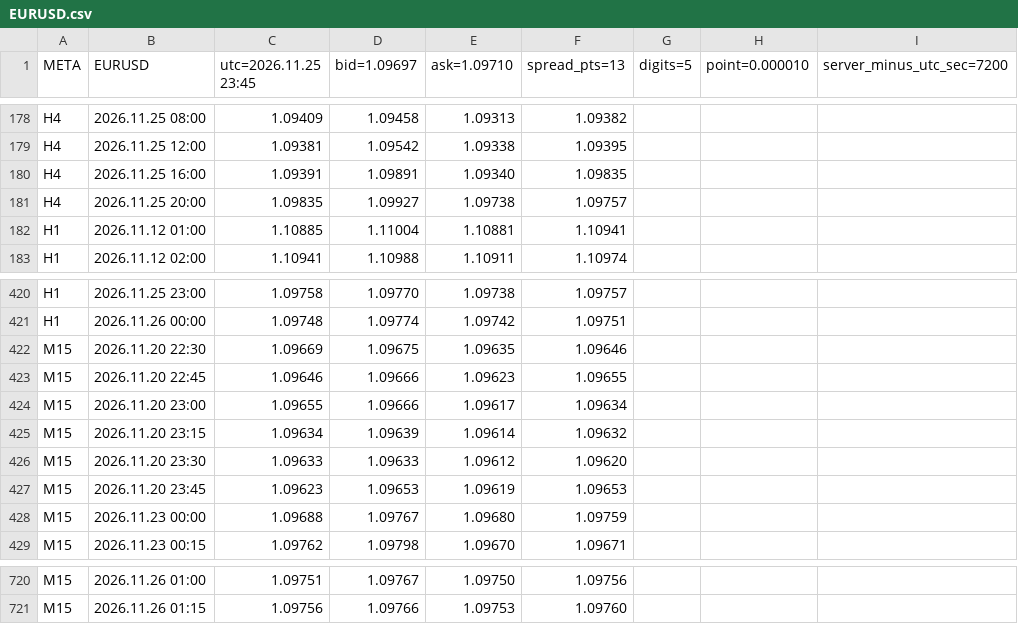
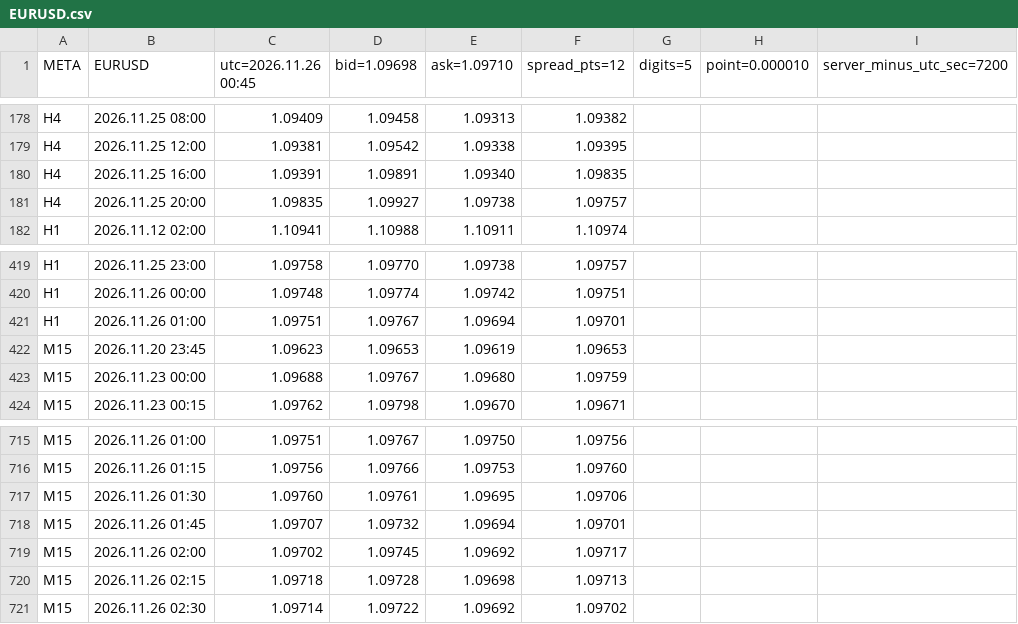
Before and after one commit to SakFakas/bluescalper-plan, a CSV file: data/EURUSD.csv, drawn as a sheet; only a part is shown, gaps mark what is left out; removed rows and columns are numbered as before the commit, all else as after; the diff names each change by its address in the sheet, - before the commit and + after, or states it on an @@ line.

Commit message:
data 2026.11.26 00:45

```diff
--- a/data/EURUSD.csv
+++ b/data/EURUSD.csv
-C1: utc=2026.11.25 23:45
+C1: utc=2026.11.26 00:45
-D1: bid=1.09697
+D1: bid=1.09698
-F1: spread_pts=13
+F1: spread_pts=12
-row 182: H1 | 2026.11.12 01:00 | 1.10885 | 1.11004 | 1.10881 | 1.10941
-row 422: M15 | 2026.11.20 22:30 | 1.09669 | 1.09675 | 1.09635 | 1.09646
-row 423: M15 | 2026.11.20 22:45 | 1.09646 | 1.09666 | 1.09623 | 1.09655
-row 424: M15 | 2026.11.20 23:00 | 1.09655 | 1.09666 | 1.09617 | 1.09634
-row 425: M15 | 2026.11.20 23:15 | 1.09634 | 1.09639 | 1.09614 | 1.09632
-row 426: M15 | 2026.11.20 23:30 | 1.09633 | 1.09633 | 1.09612 | 1.09620
+row 421: H1 | 2026.11.26 01:00 | 1.09751 | 1.09767 | 1.09694 | 1.09701
+row 717: M15 | 2026.11.26 01:30 | 1.09760 | 1.09761 | 1.09695 | 1.09706
+row 718: M15 | 2026.11.26 01:45 | 1.09707 | 1.09732 | 1.09694 | 1.09701
+row 719: M15 | 2026.11.26 02:00 | 1.09702 | 1.09745 | 1.09692 | 1.09717
+row 720: M15 | 2026.11.26 02:15 | 1.09718 | 1.09728 | 1.09698 | 1.09713
+row 721: M15 | 2026.11.26 02:30 | 1.09714 | 1.09722 | 1.09692 | 1.09702
```
